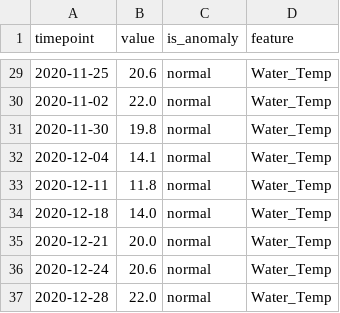
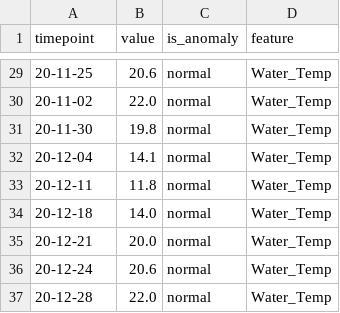
Before and after one commit to joungmin-choi/ciwarsViz, a CSV file: input_for_viz/viz_metadata_anomaly_data.csv, drawn as a sheet; only a part is shown, gaps mark what is left out; the diff covers the shown part only.

```diff
--- a/input_for_viz/viz_metadata_anomaly_data.csv
+++ b/input_for_viz/viz_metadata_anomaly_data.csv
@@ -29,9 +29,9 @@ timepoint,value,is_anomaly,feature
-2020-11-25,20.6,normal,Water_Temp
-2020-11-02,22.0,normal,Water_Temp
-2020-11-30,19.8,normal,Water_Temp
-2020-12-04,14.1,normal,Water_Temp
-2020-12-11,11.8,normal,Water_Temp
-2020-12-18,14.0,normal,Water_Temp
-2020-12-21,20.0,normal,Water_Temp
-2020-12-24,20.6,normal,Water_Temp
-2020-12-28,22.0,normal,Water_Temp
+20-11-25,20.6,normal,Water_Temp
+20-11-02,22.0,normal,Water_Temp
+20-11-30,19.8,normal,Water_Temp
+20-12-04,14.1,normal,Water_Temp
+20-12-11,11.8,normal,Water_Temp
+20-12-18,14.0,normal,Water_Temp
+20-12-21,20.0,normal,Water_Temp
+20-12-24,20.6,normal,Water_Temp
+20-12-28,22.0,normal,Water_Temp
```
Also changed, not shown: 27 edited cells elsewhere in this file, input_for_viz/corr_timepoints.csv, input_for_viz/data_eff_C_stacked.csv, 20 other files.
